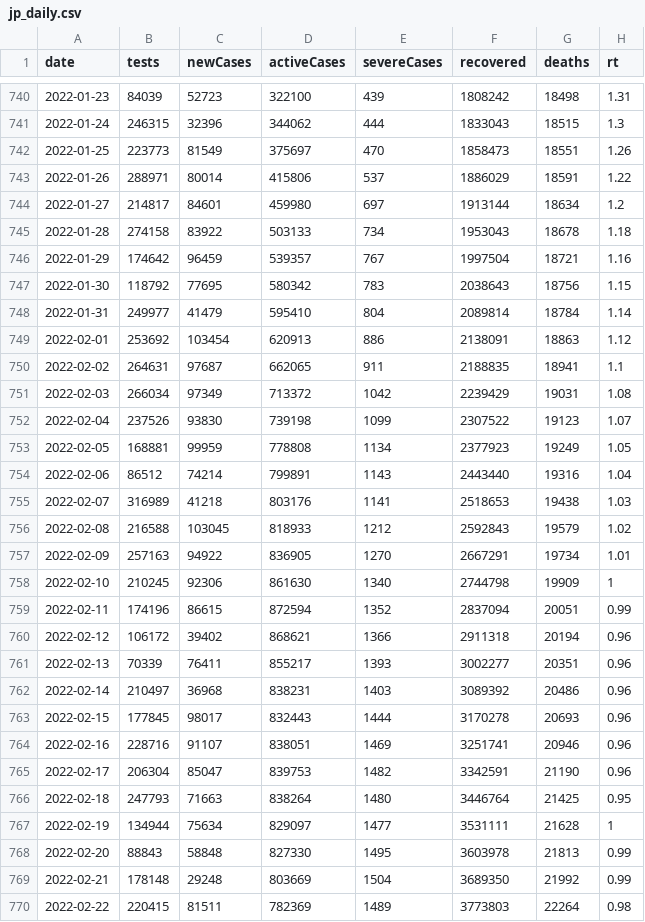
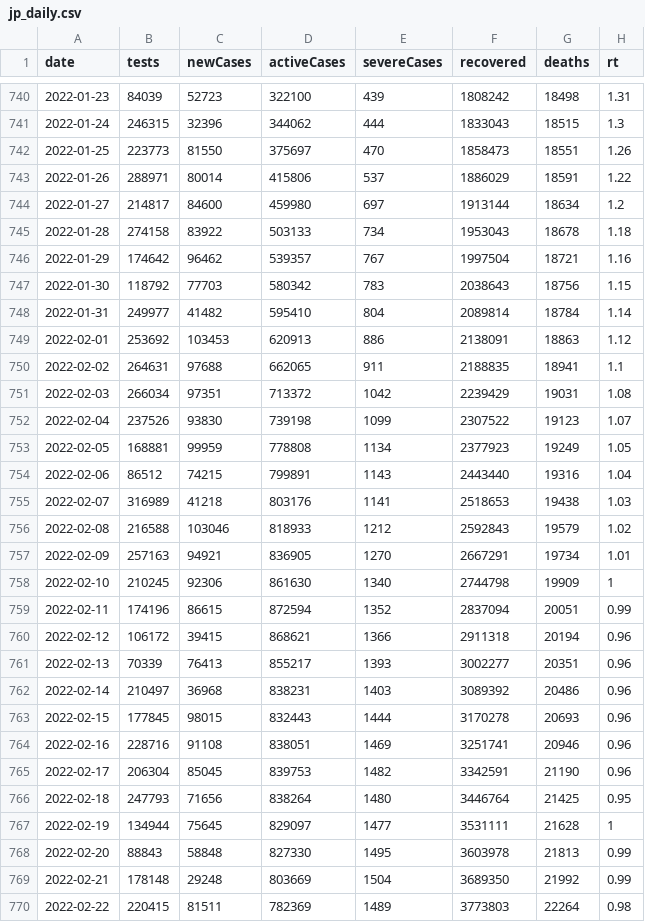
Before and after one commit to kj-9/covid19jp, a CSV file: data-raw/dist/jp_daily.csv, drawn as a sheet; only a part is shown, gaps mark what is left out; the diff covers the shown part only.

```diff
--- a/data-raw/dist/jp_daily.csv
+++ b/data-raw/dist/jp_daily.csv
@@ -741,28 +741,28 @@ date,tests,newCases,activeCases,severeCases,recovered,deaths,rt
 2022-01-24,246315,32396,344062,444,1833043,18515,1.3
-2022-01-25,223773,81549,375697,470,1858473,18551,1.26
+2022-01-25,223773,81550,375697,470,1858473,18551,1.26
 2022-01-26,288971,80014,415806,537,1886029,18591,1.22
-2022-01-27,214817,84601,459980,697,1913144,18634,1.2
+2022-01-27,214817,84600,459980,697,1913144,18634,1.2
 2022-01-28,274158,83922,503133,734,1953043,18678,1.18
-2022-01-29,174642,96459,539357,767,1997504,18721,1.16
-2022-01-30,118792,77695,580342,783,2038643,18756,1.15
-2022-01-31,249977,41479,595410,804,2089814,18784,1.14
-2022-02-01,253692,103454,620913,886,2138091,18863,1.12
-2022-02-02,264631,97687,662065,911,2188835,18941,1.1
-2022-02-03,266034,97349,713372,1042,2239429,19031,1.08
+2022-01-29,174642,96462,539357,767,1997504,18721,1.16
+2022-01-30,118792,77703,580342,783,2038643,18756,1.15
+2022-01-31,249977,41482,595410,804,2089814,18784,1.14
+2022-02-01,253692,103453,620913,886,2138091,18863,1.12
+2022-02-02,264631,97688,662065,911,2188835,18941,1.1
+2022-02-03,266034,97351,713372,1042,2239429,19031,1.08
 2022-02-04,237526,93830,739198,1099,2307522,19123,1.07
 2022-02-05,168881,99959,778808,1134,2377923,19249,1.05
-2022-02-06,86512,74214,799891,1143,2443440,19316,1.04
+2022-02-06,86512,74215,799891,1143,2443440,19316,1.04
 2022-02-07,316989,41218,803176,1141,2518653,19438,1.03
-2022-02-08,216588,103045,818933,1212,2592843,19579,1.02
-2022-02-09,257163,94922,836905,1270,2667291,19734,1.01
+2022-02-08,216588,103046,818933,1212,2592843,19579,1.02
+2022-02-09,257163,94921,836905,1270,2667291,19734,1.01
 2022-02-10,210245,92306,861630,1340,2744798,19909,1
 2022-02-11,174196,86615,872594,1352,2837094,20051,0.99
-2022-02-12,106172,39402,868621,1366,2911318,20194,0.96
-2022-02-13,70339,76411,855217,1393,3002277,20351,0.96
+2022-02-12,106172,39415,868621,1366,2911318,20194,0.96
+2022-02-13,70339,76413,855217,1393,3002277,20351,0.96
 2022-02-14,210497,36968,838231,1403,3089392,20486,0.96
-2022-02-15,177845,98017,832443,1444,3170278,20693,0.96
-2022-02-16,228716,91107,838051,1469,3251741,20946,0.96
-2022-02-17,206304,85047,839753,1482,3342591,21190,0.96
-2022-02-18,247793,71663,838264,1480,3446764,21425,0.95
-2022-02-19,134944,75634,829097,1477,3531111,21628,1
+2022-02-15,177845,98015,832443,1444,3170278,20693,0.96
+2022-02-16,228716,91108,838051,1469,3251741,20946,0.96
+2022-02-17,206304,85045,839753,1482,3342591,21190,0.96
+2022-02-18,247793,71656,838264,1480,3446764,21425,0.95
+2022-02-19,134944,75645,829097,1477,3531111,21628,1
 2022-02-20,88843,58848,827330,1495,3603978,21813,0.99
```
Also changed, not shown: 1 added row and 24 edited cells elsewhere in this file, 8 other files.
